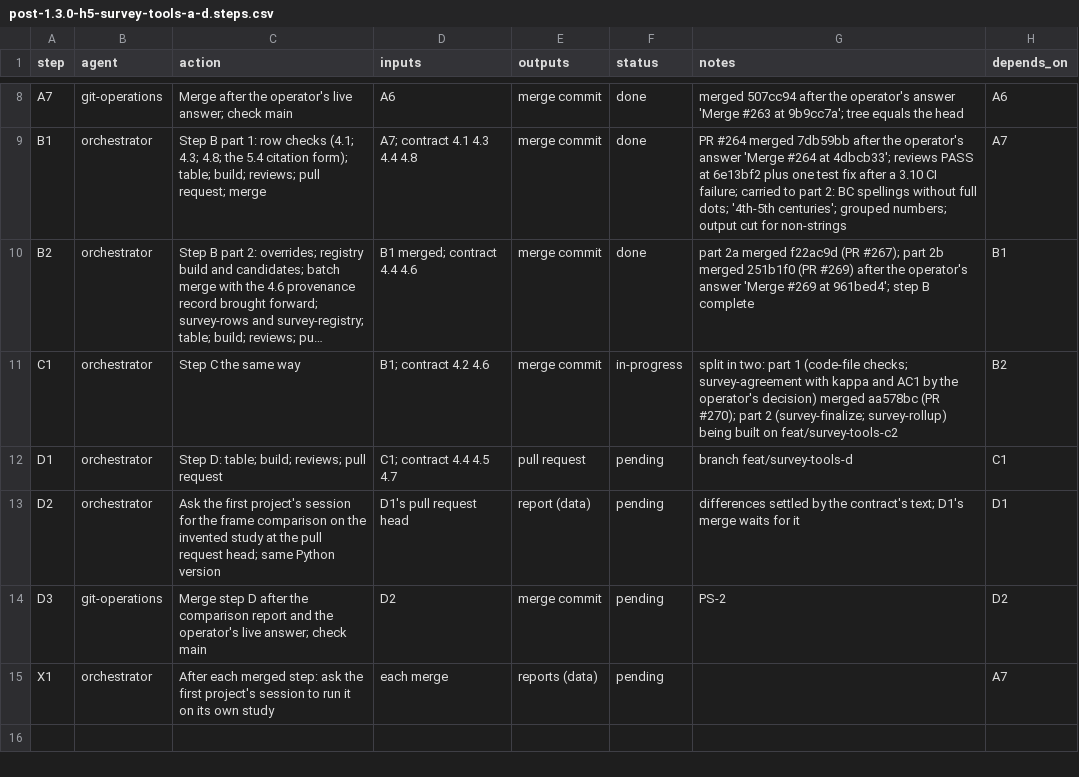
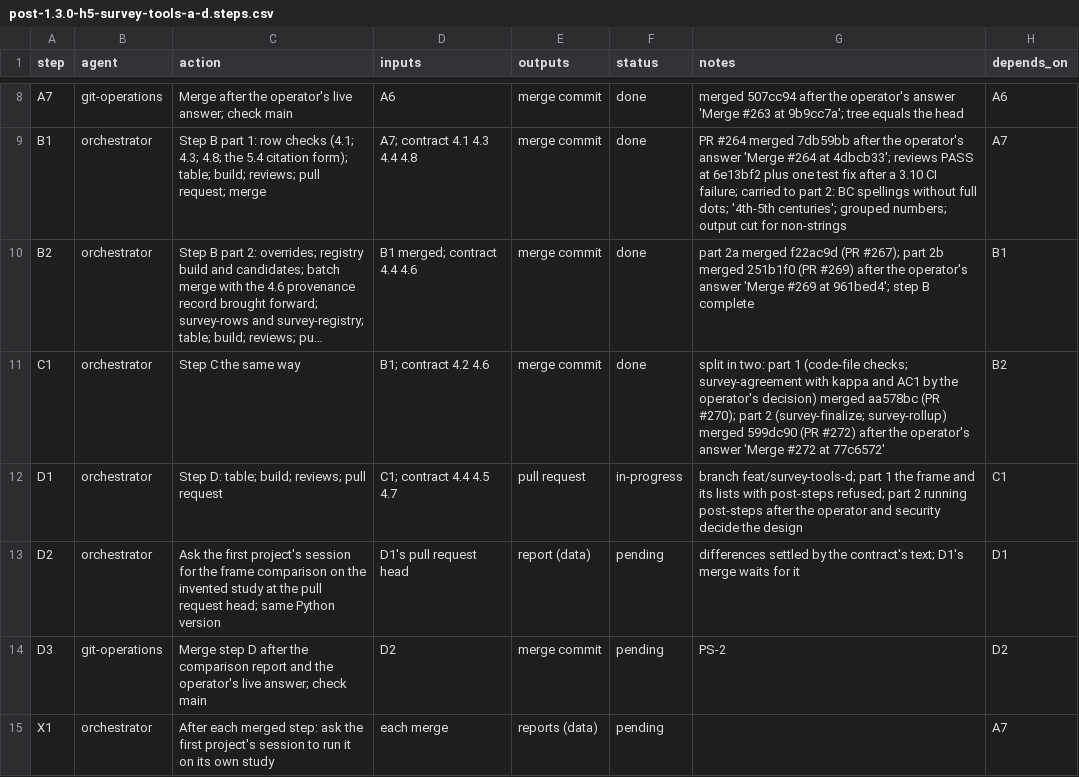
Before and after one commit to jlcatonjr/researchteam, a CSV file: references/plans/post-1.3.0-h5-survey-tools-a-d.steps.csv, drawn as a sheet; only a part is shown, gaps mark what is left out; long unchanged cells end in …; the diff names each change by its address in the sheet, - before the commit and + after, or states it on an @@ line.

```diff
--- a/references/plans/post-1.3.0-h5-survey-tools-a-d.steps.csv
+++ b/references/plans/post-1.3.0-h5-survey-tools-a-d.steps.csv
-F11 (status): in-progress
+F11 (status): done
-G11 (notes): …(survey-finalize; survey-rollup) being built on feat/survey-tools-c2
+G11 (notes): …(survey-finalize; survey-rollup) merged 599dc90 (PR #272) after the operator's answer 'Merge #272 at 77c6572'
-F12 (status): pending
+F12 (status): in-progress
-G12 (notes): branch feat/survey-tools-d
+G12 (notes): branch feat/survey-tools-d; part 1 the frame and its lists with post-steps refused; part 2 running post-steps after the operator and security decide the design
```
Also changed, not shown: references/plans/post-1.3.0-high-items.metaplan.steps.csv, 1 other file.
